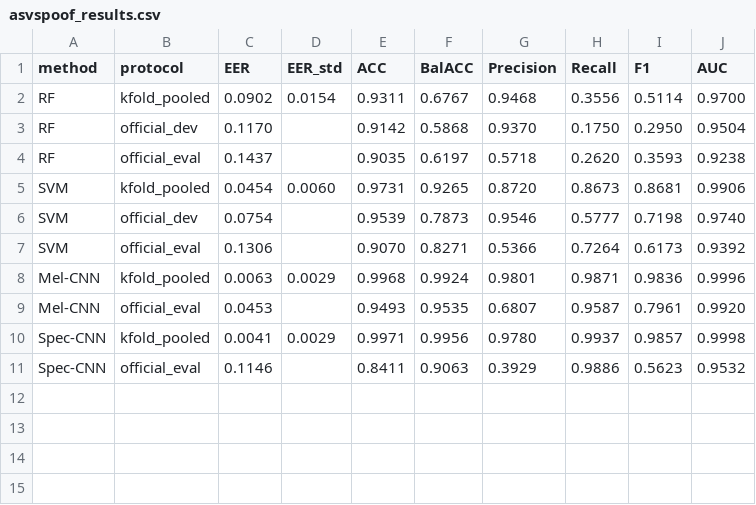
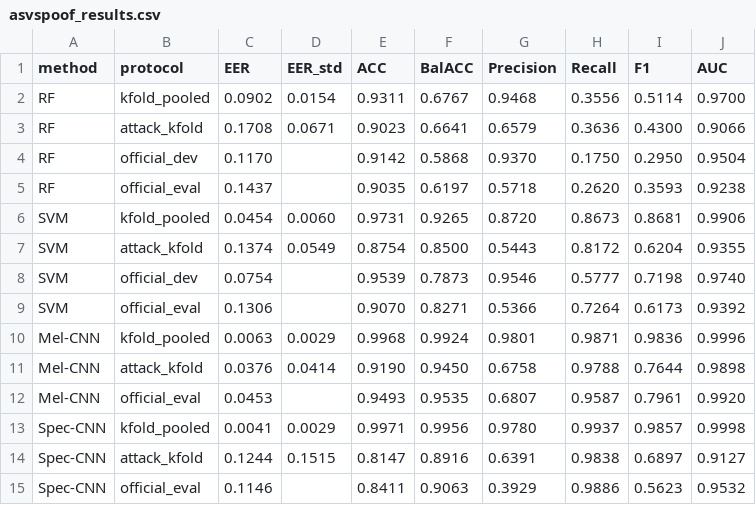
Before and after one commit to berencarkci/deepvoice-detection, a CSV file: results/asvspoof_results.csv, drawn as a sheet.

Commit message:
Saldırı-gruplu (leave-attack-out) 5-fold deneyi ekle; üçlü protokol karşılaştırması

```diff
--- a/results/asvspoof_results.csv
+++ b/results/asvspoof_results.csv
@@ -2,2 +2,3 @@ method,protocol,EER,EER_std,ACC,BalACC,Precision,Recall,F1,AUC
 RF,kfold_pooled,0.0902,0.0154,0.9311,0.6767,0.9468,0.3556,0.5114,0.9700
+RF,attack_kfold,0.1708,0.0671,0.9023,0.6641,0.6579,0.3636,0.4300,0.9066
 RF,official_dev,0.1170,,0.9142,0.5868,0.9370,0.1750,0.2950,0.9504
@@ -5,2 +6,3 @@ RF,official_eval,0.1437,,0.9035,0.6197,0.5718,0.2620,0.3593,0.9238
 SVM,kfold_pooled,0.0454,0.0060,0.9731,0.9265,0.8720,0.8673,0.8681,0.9906
+SVM,attack_kfold,0.1374,0.0549,0.8754,0.8500,0.5443,0.8172,0.6204,0.9355
 SVM,official_dev,0.0754,,0.9539,0.7873,0.9546,0.5777,0.7198,0.9740
@@ -8,4 +10,6 @@ SVM,official_eval,0.1306,,0.9070,0.8271,0.5366,0.7264,0.6173,0.9392
 Mel-CNN,kfold_pooled,0.0063,0.0029,0.9968,0.9924,0.9801,0.9871,0.9836,0.9996
+Mel-CNN,attack_kfold,0.0376,0.0414,0.9190,0.9450,0.6758,0.9788,0.7644,0.9898
 Mel-CNN,official_eval,0.0453,,0.9493,0.9535,0.6807,0.9587,0.7961,0.9920
 Spec-CNN,kfold_pooled,0.0041,0.0029,0.9971,0.9956,0.9780,0.9937,0.9857,0.9998
+Spec-CNN,attack_kfold,0.1244,0.1515,0.8147,0.8916,0.6391,0.9838,0.6897,0.9127
 Spec-CNN,official_eval,0.1146,,0.8411,0.9063,0.3929,0.9886,0.5623,0.9532
```
Also changed, not shown: 3 other files.
